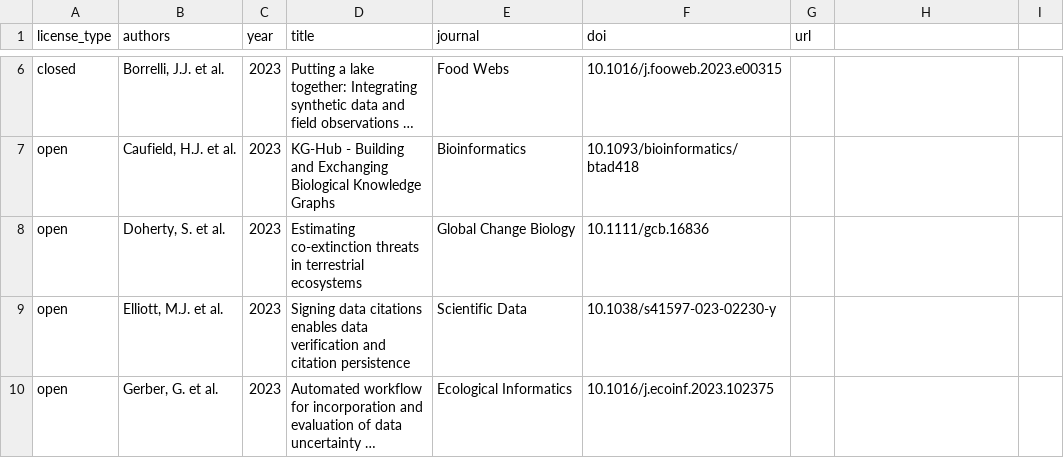
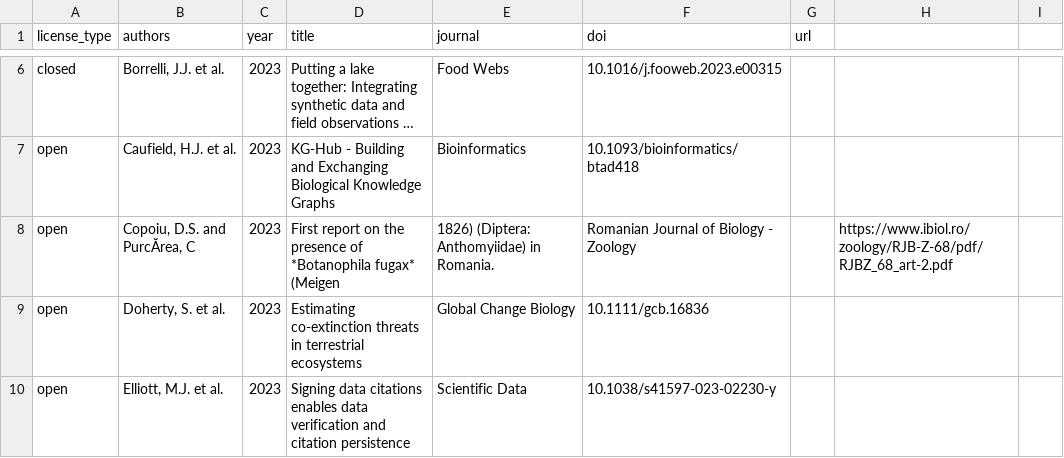
Before and after one commit to globalbioticinteractions/globalbioticinteractions.github.io, a CSV file: _data/citations.csv, drawn as a sheet; only a part is shown, gaps mark what is left out; the shorter side is filled out with more unchanged rows; long unchanged cells end in …; the diff names each change by its address in the sheet, - before the commit and + after, or states it on an @@ line.

Commit message:
add citation

```diff
--- a/_data/citations.csv
+++ b/_data/citations.csv
+row 8: open | Copoiu, D.S. and PurcĂrea, C | 2023 | First report on the presence of *Botanophila fugax* (Meigen | 1826) (Diptera: Anthomyiidae) in Romania. | Romanian Journal of Biology - Zoology |  | https://www.ibiol.ro/zoology/RJB-Z-68/pdf/RJBZ_68_art-2.pdf
```
